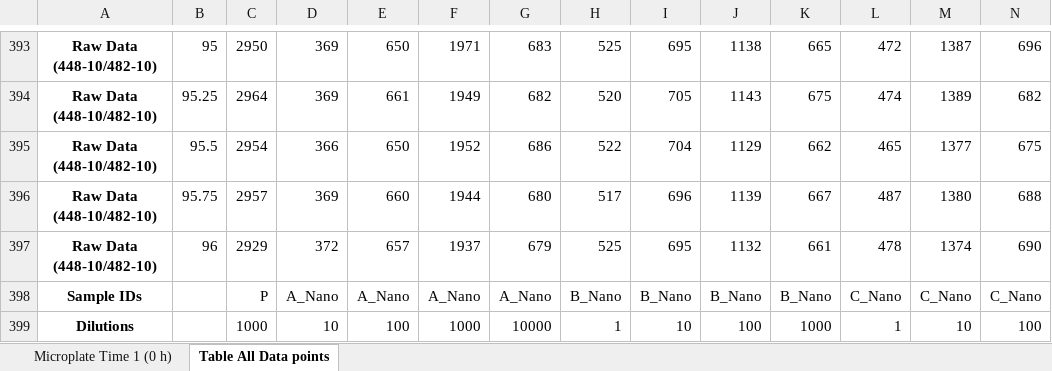
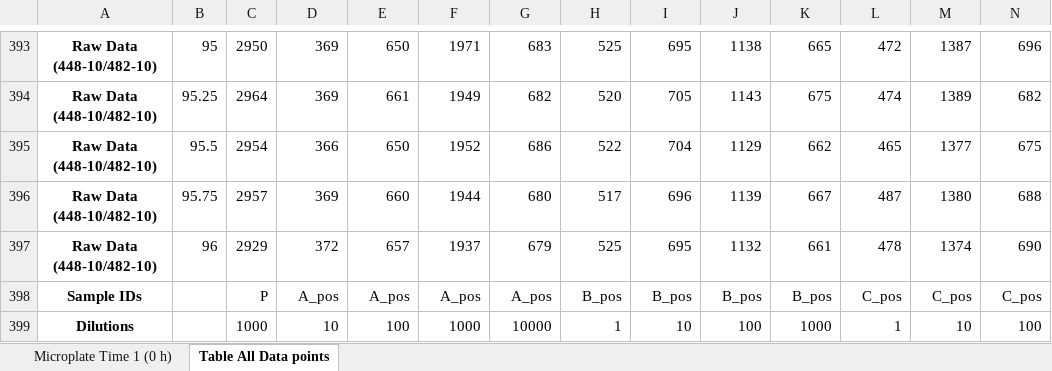
Before and after one commit to gage1145/usda-validation, an Excel workbook: raw/blood/20250808_r12_GR_USDA-blood_Nano-QuIC.xlsx, sheet Table All Data points, drawn as a sheet; only a part is shown, gaps mark what is left out; values as stored, in another font and other column widths than the file's, no borders; removed rows and columns are numbered as before the commit, all else as after; rows hold the shown columns only; the diff names each change by its address in the sheet, - before the commit and + after, or states it on an @@ line.

Commit message:
Fixed some typos in the blood runs.

```diff
--- a/raw/blood/20250808_r12_GR_USDA-blood_Nano-QuIC.xlsx (sheet Table All Data points)
+++ b/raw/blood/20250808_r12_GR_USDA-blood_Nano-QuIC.xlsx (sheet Table All Data points)
-row 398: Sample IDs |  | P | A_Nano | A_Nano | A_Nano | A_Nano | B_Nano | B_Nano | B_Nano | B_Nano | C_Nano | C_Nano | C_Nano
+row 398: Sample IDs |  | P | A_pos | A_pos | A_pos | A_pos | B_pos | B_pos | B_pos | B_pos | C_pos | C_pos | C_pos
```
Also changed, not shown: raw/blood/20250808_r13_GR_USDA-blood_Nano-QuIC.xlsx, raw/blood/20250808_r2_GR_USDA-blood_RT-QuIC.xlsx, 3 other files.
